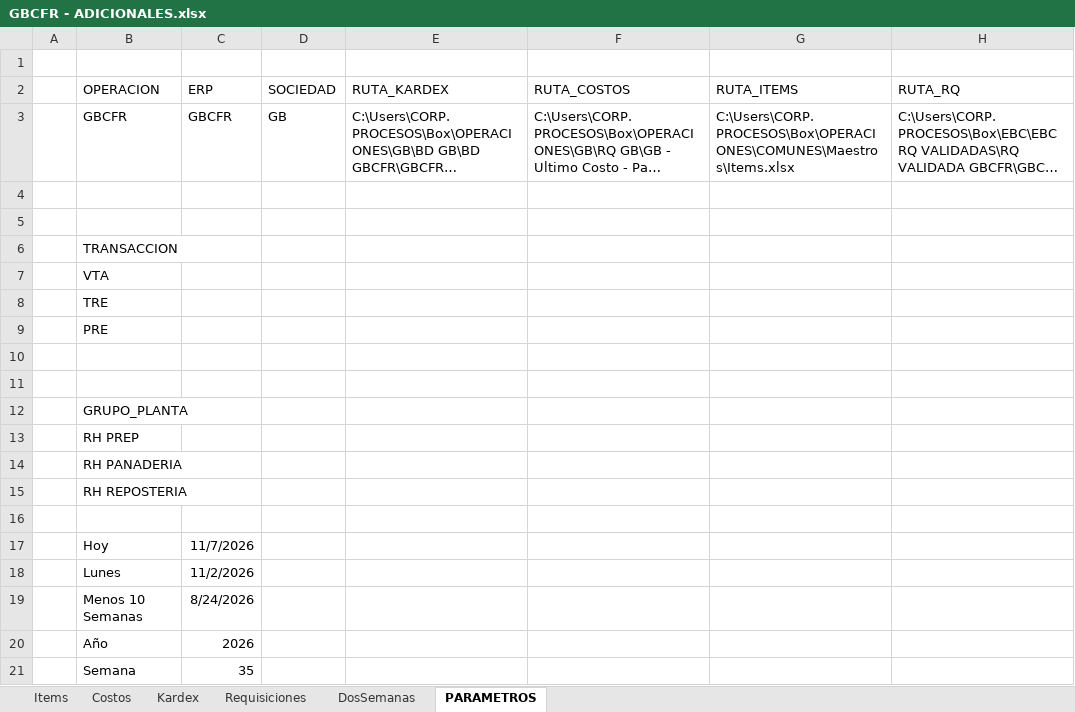
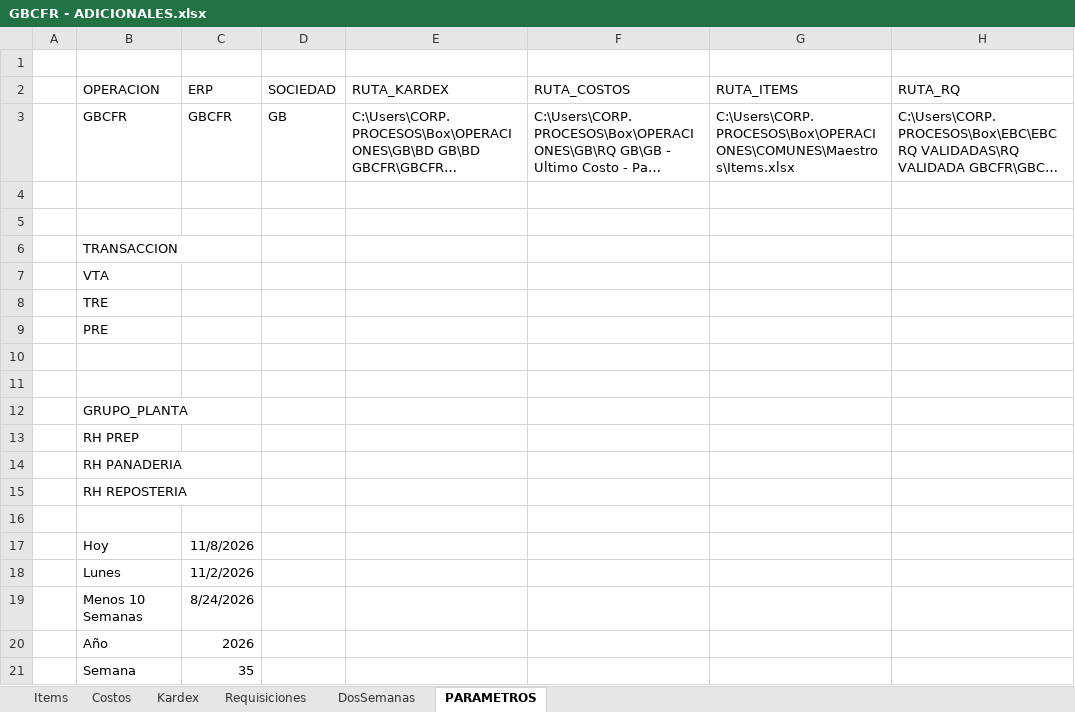
Before and after one commit to AlvaroCornejo/EBC_PEDIDOS_ADICIONALES, an Excel workbook: data/GBCFR - ADICIONALES.xlsx, sheet PARAMETROS, drawn as a sheet; only a part is shown; long unchanged cells end in …; values as stored, in another font and other column widths than the file's, no borders; table styles not drawn; the diff names each change by its address in the sheet, - before the commit and + after, or states it on an @@ line.

```diff
--- a/data/GBCFR - ADICIONALES.xlsx (sheet PARAMETROS)
+++ b/data/GBCFR - ADICIONALES.xlsx (sheet PARAMETROS)
-C17 (ERP): 11/7/2026
+C17 (ERP): 11/8/2026
```
Also changed, not shown: sheet DosSemanas, sheet Kardex, sheet Items, data/EBC ITEMS_VENTA.xlsx, data/GBADC - ADICIONALES.xlsx, 8 other files.
